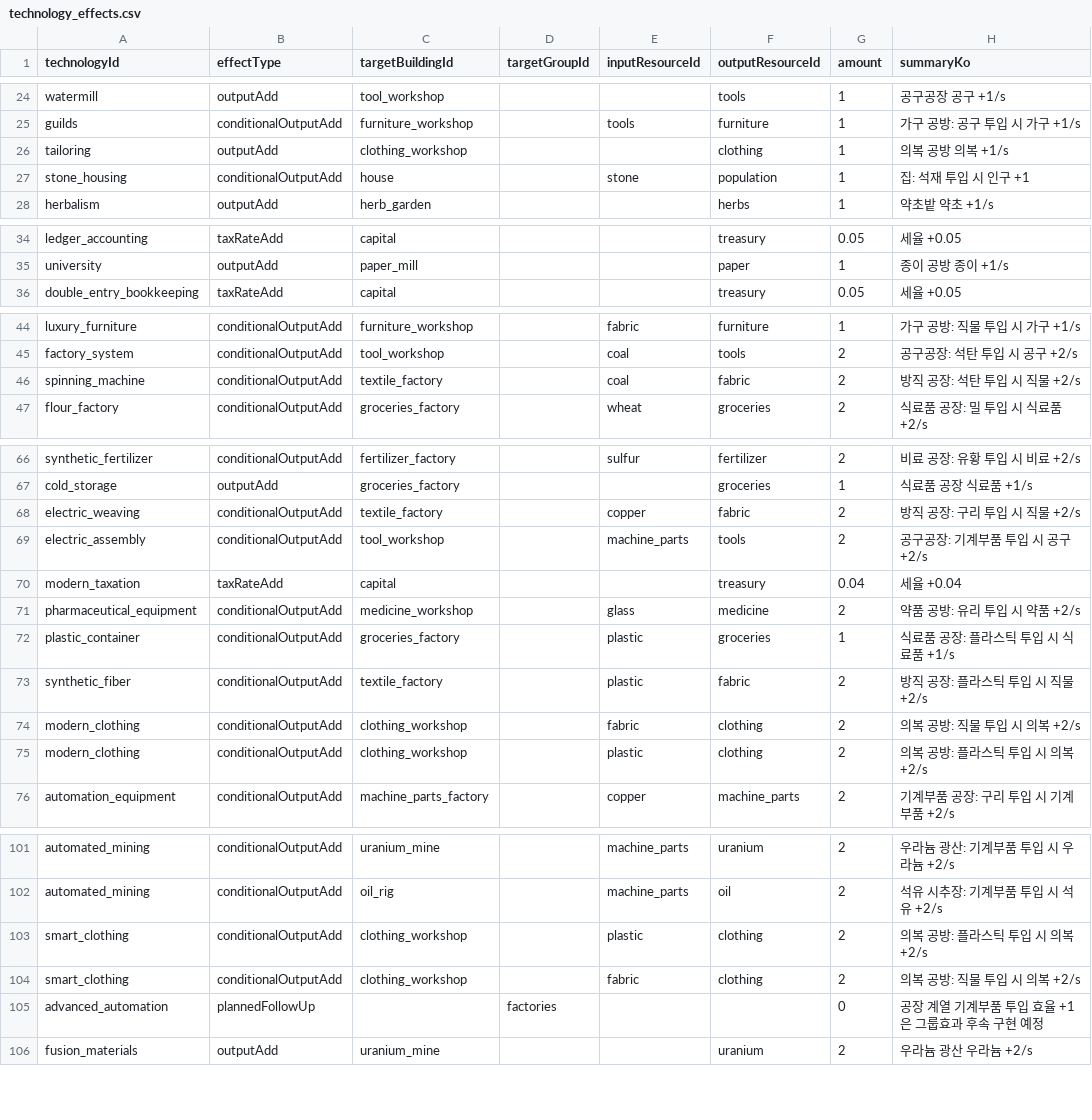
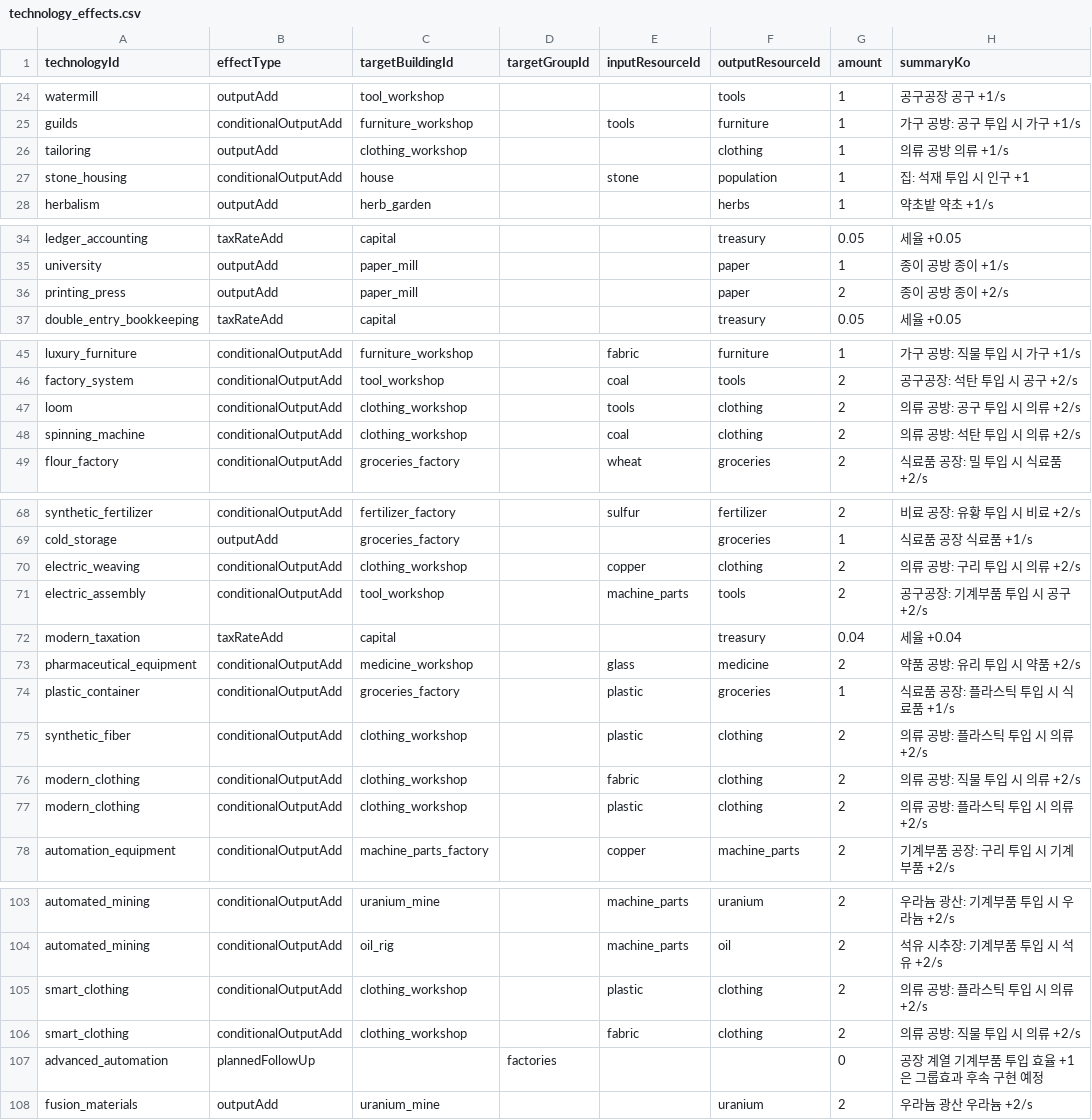
Before and after one commit to Klavers/Civic, a CSV file: Civic/Assets/_Project/Data/Sheets/technology_effects.csv, drawn as a sheet; only a part is shown, gaps mark what is left out; the diff covers the shown part only.

```diff
--- a/Civic/Assets/_Project/Data/Sheets/technology_effects.csv
+++ b/Civic/Assets/_Project/Data/Sheets/technology_effects.csv
@@ -25,3 +25,3 @@ watermill,outputAdd,tool_workshop,,,tools,1,공구공장 공구 +1/s
 guilds,conditionalOutputAdd,furniture_workshop,,tools,furniture,1,가구 공방: 공구 투입 시 가구 +1/s
-tailoring,outputAdd,clothing_workshop,,,clothing,1,의복 공방 의복 +1/s
+tailoring,outputAdd,clothing_workshop,,,clothing,1,의류 공방 의류 +1/s
 stone_housing,conditionalOutputAdd,house,,stone,population,1,집: 석재 투입 시 인구 +1
@@ -35,2 +35,3 @@ ledger_accounting,taxRateAdd,capital,,,treasury,0.05,세율 +0.05
 university,outputAdd,paper_mill,,,paper,1,종이 공방 종이 +1/s
+printing_press,outputAdd,paper_mill,,,paper,2,종이 공방 종이 +2/s
 double_entry_bookkeeping,taxRateAdd,capital,,,treasury,0.05,세율 +0.05
@@ -45,3 +46,4 @@ luxury_furniture,conditionalOutputAdd,furniture_workshop,,fabric,furniture,1,가
 factory_system,conditionalOutputAdd,tool_workshop,,coal,tools,2,공구공장: 석탄 투입 시 공구 +2/s
-spinning_machine,conditionalOutputAdd,textile_factory,,coal,fabric,2,방직 공장: 석탄 투입 시 직물 +2/s
+loom,conditionalOutputAdd,clothing_workshop,,tools,clothing,2,의류 공방: 공구 투입 시 의류 +2/s
+spinning_machine,conditionalOutputAdd,clothing_workshop,,coal,clothing,2,의류 공방: 석탄 투입 시 의류 +2/s
 flour_factory,conditionalOutputAdd,groceries_factory,,wheat,groceries,2,식료품 공장: 밀 투입 시 식료품 +2/s
@@ -67,3 +69,3 @@ synthetic_fertilizer,conditionalOutputAdd,fertilizer_factory,,sulfur,fertilizer,
 cold_storage,outputAdd,groceries_factory,,,groceries,1,식료품 공장 식료품 +1/s
-electric_weaving,conditionalOutputAdd,textile_factory,,copper,fabric,2,방직 공장: 구리 투입 시 직물 +2/s
+electric_weaving,conditionalOutputAdd,clothing_workshop,,copper,clothing,2,의류 공방: 구리 투입 시 의류 +2/s
 electric_assembly,conditionalOutputAdd,tool_workshop,,machine_parts,tools,2,공구공장: 기계부품 투입 시 공구 +2/s
@@ -72,5 +74,5 @@ pharmaceutical_equipment,conditionalOutputAdd,medicine_workshop,,glass,medicine,
 plastic_container,conditionalOutputAdd,groceries_factory,,plastic,groceries,1,식료품 공장: 플라스틱 투입 시 식료품 +1/s
-synthetic_fiber,conditionalOutputAdd,textile_factory,,plastic,fabric,2,방직 공장: 플라스틱 투입 시 직물 +2/s
-modern_clothing,conditionalOutputAdd,clothing_workshop,,fabric,clothing,2,의복 공방: 직물 투입 시 의복 +2/s
-modern_clothing,conditionalOutputAdd,clothing_workshop,,plastic,clothing,2,의복 공방: 플라스틱 투입 시 의복 +2/s
+synthetic_fiber,conditionalOutputAdd,clothing_workshop,,plastic,clothing,2,의류 공방: 플라스틱 투입 시 의류 +2/s
+modern_clothing,conditionalOutputAdd,clothing_workshop,,fabric,clothing,2,의류 공방: 직물 투입 시 의류 +2/s
+modern_clothing,conditionalOutputAdd,clothing_workshop,,plastic,clothing,2,의류 공방: 플라스틱 투입 시 의류 +2/s
 automation_equipment,conditionalOutputAdd,machine_parts_factory,,copper,machine_parts,2,기계부품 공장: 구리 투입 시 기계부품 +2/s
@@ -102,4 +104,4 @@ automated_mining,conditionalOutputAdd,uranium_mine,,machine_parts,uranium,2,우
 automated_mining,conditionalOutputAdd,oil_rig,,machine_parts,oil,2,석유 시추장: 기계부품 투입 시 석유 +2/s
-smart_clothing,conditionalOutputAdd,clothing_workshop,,plastic,clothing,2,의복 공방: 플라스틱 투입 시 의복 +2/s
-smart_clothing,conditionalOutputAdd,clothing_workshop,,fabric,clothing,2,의복 공방: 직물 투입 시 의복 +2/s
+smart_clothing,conditionalOutputAdd,clothing_workshop,,plastic,clothing,2,의류 공방: 플라스틱 투입 시 의류 +2/s
+smart_clothing,conditionalOutputAdd,clothing_workshop,,fabric,clothing,2,의류 공방: 직물 투입 시 의류 +2/s
 advanced_automation,plannedFollowUp,,factories,,,0,공장 계열 기계부품 투입 효율 +1은 그룹효과 후속 구현 예정
```
Also changed, not shown: 1 edited cell elsewhere in this file, Civic/Assets/_Project/Data/Sheets/buildings.csv, Civic/Assets/_Project/Data/Sheets/resources.csv, 11 other files.
